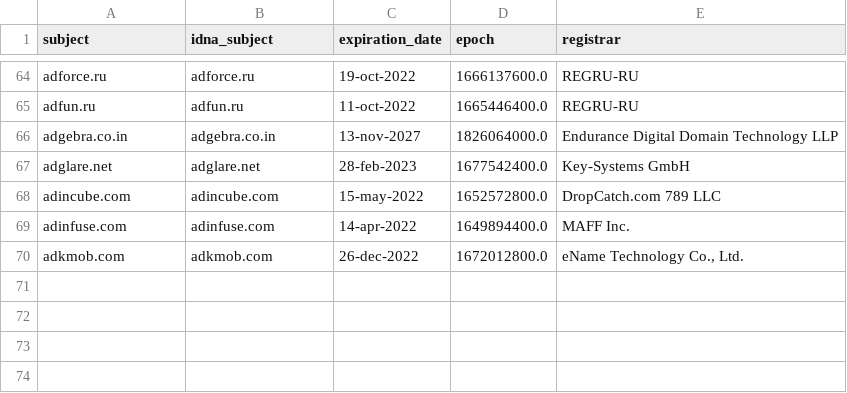
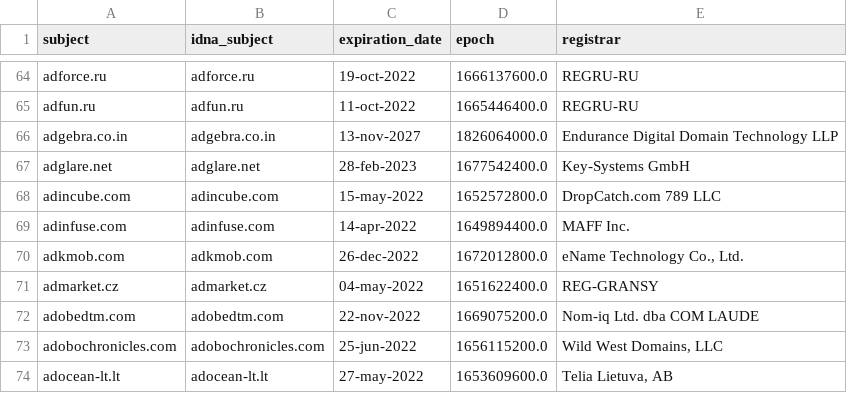
Before and after one commit to Ultimate-Hosts-Blacklist/Wiggum27_Blockers, a CSV file: .pyfunceble/whois.csv, drawn as a sheet; only a part is shown, gaps mark what is left out; the diff names each change by its address in the sheet, - before the commit and + after, or states it on an @@ line.

```diff
--- a/.pyfunceble/whois.csv
+++ b/.pyfunceble/whois.csv
+row 71: admarket.cz | admarket.cz | 04-may-2022 | 1651622400.0 | REG-GRANSY
+row 72: adobedtm.com | adobedtm.com | 22-nov-2022 | 1669075200.0 | Nom-iq Ltd. dba COM LAUDE
+row 73: adobochronicles.com | adobochronicles.com | 25-jun-2022 | 1656115200.0 | Wild West Domains, LLC
+row 74: adocean-lt.lt | adocean-lt.lt | 27-may-2022 | 1653609600.0 | Telia Lietuva, AB
```
Also changed, not shown: .pyfunceble/inactive.csv, 14 other files.
